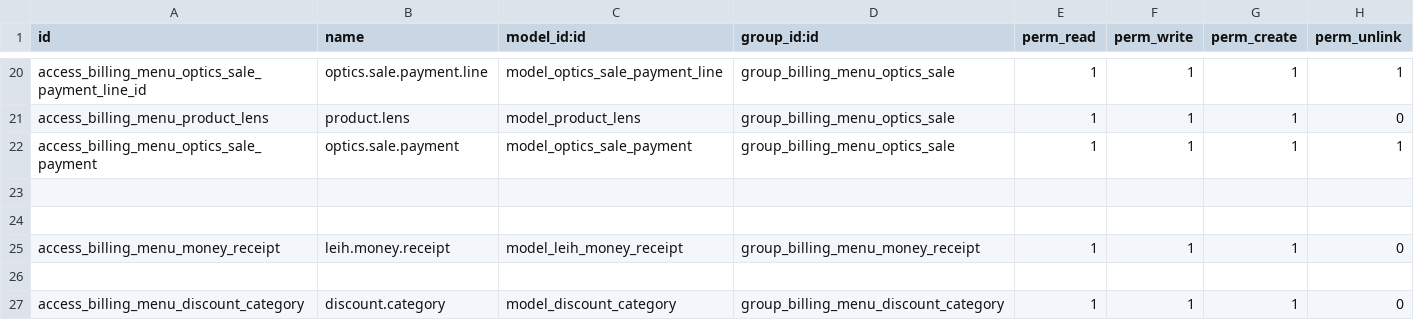
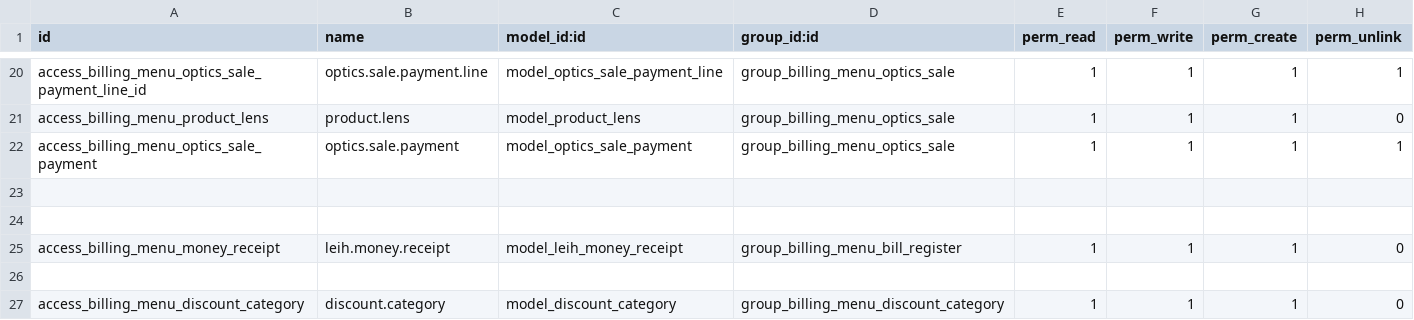
Before and after one commit to muftimuntasir/leih, a CSV file: security/ir.model.access.csv, drawn as a sheet; only a part is shown, gaps mark what is left out.

Commit message:
changes in security

```diff
--- a/security/ir.model.access.csv
+++ b/security/ir.model.access.csv
@@ -24,3 +24,3 @@ access_billing_menu_optics_sale_payment,optics.sale.payment,model_optics_sale_pa
 
-access_billing_menu_money_receipt,leih.money.receipt,model_leih_money_receipt,group_billing_menu_money_receipt,1,1,1,0
+access_billing_menu_money_receipt,leih.money.receipt,model_leih_money_receipt,group_billing_menu_bill_register,1,1,1,0
 
```
Also changed, not shown: 1 other file.
